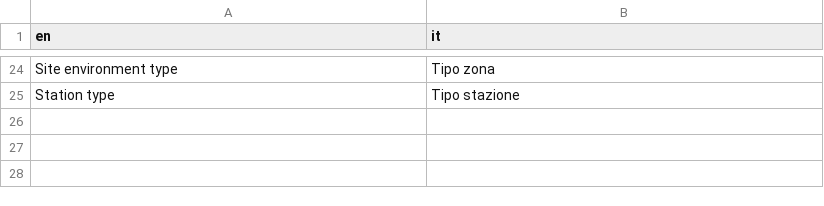
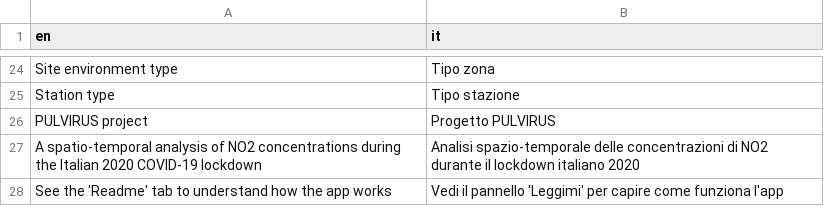
Before and after one commit to progettopulvirus/pulvirus_shinyapp, a CSV file: translations/translation_it.csv, drawn as a sheet; only a part is shown, gaps mark what is left out; the diff names each change by its address in the sheet, - before the commit and + after, or states it on an @@ line.

```diff
--- a/translations/translation_it.csv
+++ b/translations/translation_it.csv
+row 26: PULVIRUS project | Progetto PULVIRUS
+row 27: A spatio-temporal analysis of NO2 concentrations during the Italian 2020 COVID-19 lockdown | Analisi spazio-temporale delle concentrazioni di NO2 durante il lockdown italiano 2020
+row 28: See the 'Readme' tab to understand how the app works | Vedi il pannello 'Leggimi' per capire come funziona l'app
```
Also changed, not shown: valori_variazioni_no2_2019_2020.csv, 7 other files.
